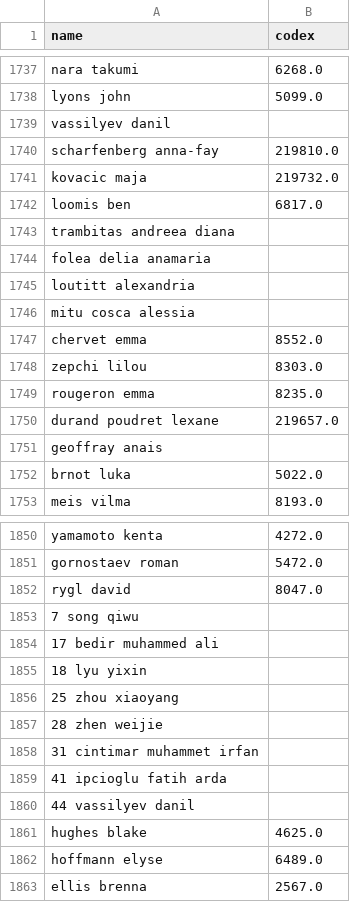
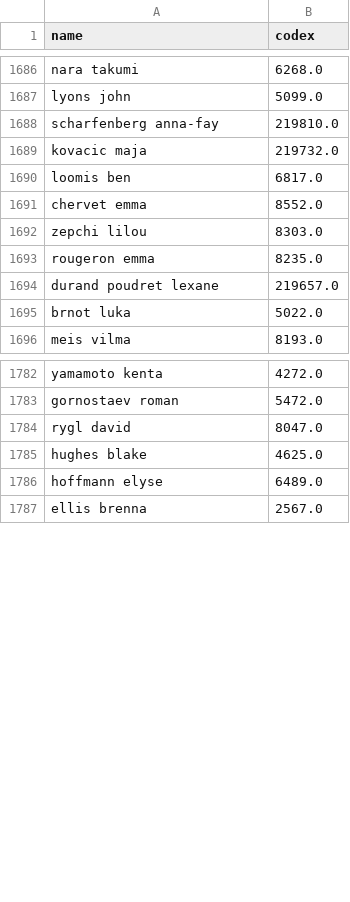
Before and after one commit to jakub-milasz/ski_jumping_analysis, a CSV file: data/all_names.csv, drawn as a sheet; only a part is shown, gaps mark what is left out; the diff covers the shown part only.

Commit message:
Data preprocessing and cleaning the code

```diff
--- a/data/all_names.csv
+++ b/data/all_names.csv
@@ -1738,3 +1687,2 @@ nara takumi,6268.0
 lyons john,5099.0
- vassilyev danil,
 scharfenberg anna-fay,219810.0
@@ -1742,6 +1690,2 @@ kovacic maja,219732.0
 loomis ben,6817.0
-trambitas andreea diana ,
-folea delia anamaria ,
-loutitt alexandria ,
-mitu cosca alessia ,
 chervet emma,8552.0
@@ -1750,3 +1694,2 @@ rougeron emma,8235.0
 durand poudret lexane,219657.0
-geoffray anais,
 brnot luka,5022.0
@@ -1852,10 +1784,2 @@ gornostaev roman,5472.0
 rygl david,8047.0
-7 song qiwu,
-17 bedir muhammed ali,
-18 lyu yixin,
-25 zhou xiaoyang,
-28 zhen weijie,
-31 cintimar muhammet irfan,
-41 ipcioglu fatih arda,
-44 vassilyev danil,
 hughes blake,4625.0
```
Also changed, not shown: 71 removed rows elsewhere in this file, data/all_comps.csv, data/all_stats.csv, 1 other file.
